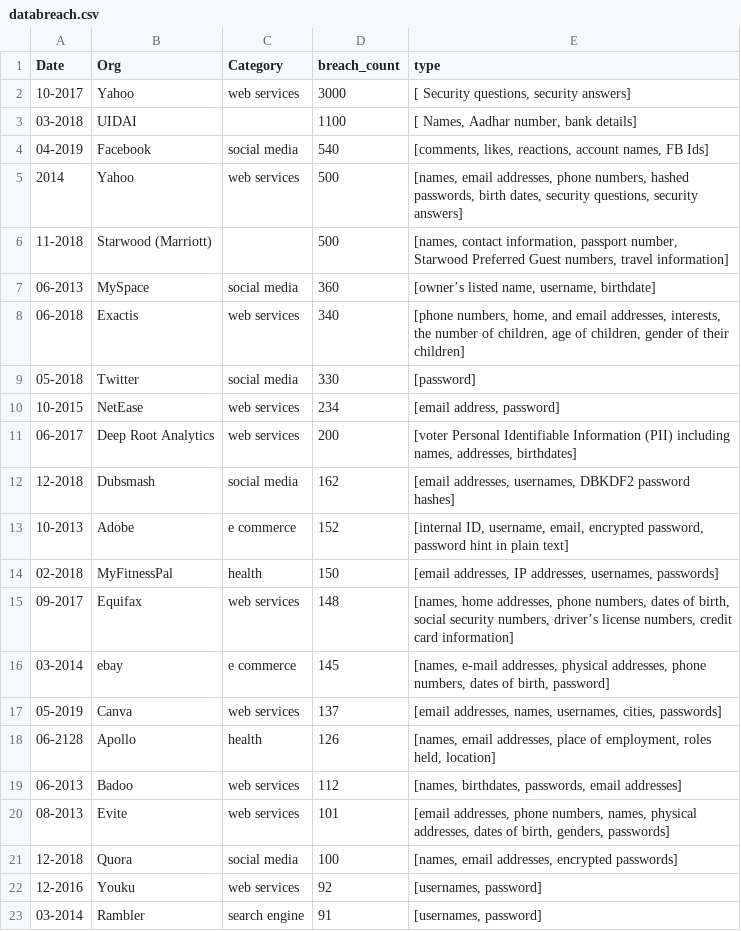
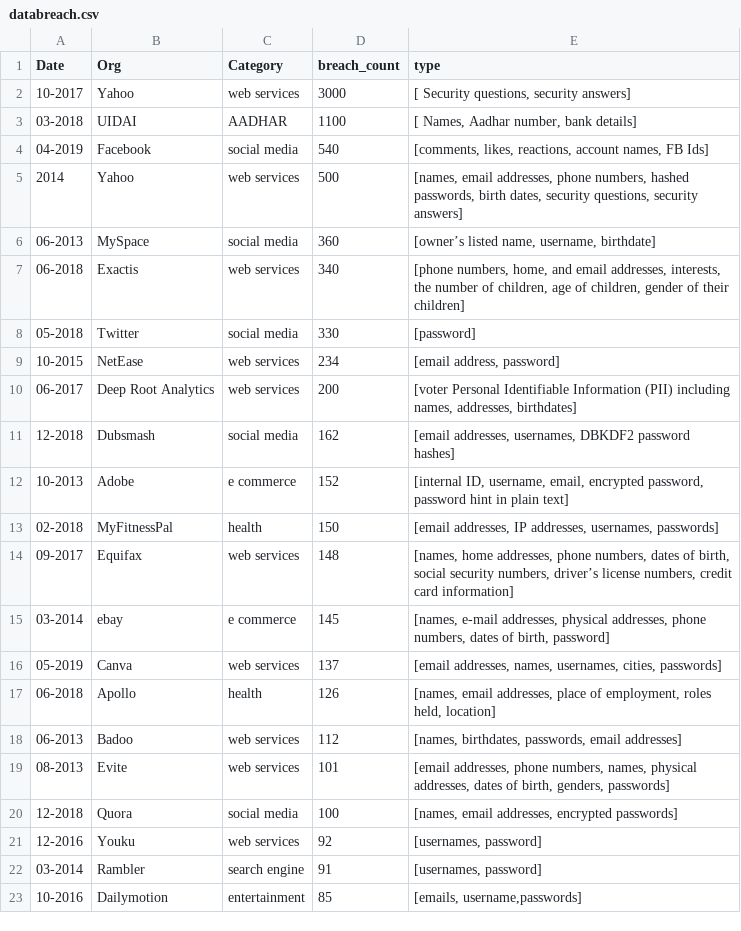
Before and after one commit to isbdiri/Data-Breach, a CSV file: plotting/data/databreach.csv, drawn as a sheet; only a part is shown; the shorter side is filled out with more unchanged rows.

```diff
--- a/plotting/data/databreach.csv
+++ b/plotting/data/databreach.csv
@@ -2,6 +2,5 @@ Date,Org,Category,breach_count,type
 10-2017,Yahoo,web services,3000,"[ Security questions, security answers]"
-03-2018,UIDAI,,1100,"[ Names, Aadhar number, bank details]"
+03-2018,UIDAI,AADHAR,1100,"[ Names, Aadhar number, bank details]"
 04-2019,Facebook,social media,540,"[comments, likes, reactions, account names, FB Ids]"
 2014,Yahoo,web services,500,"[names, email addresses, phone numbers, hashed passwords, birth dates, security questions, security answers]"
-11-2018,Starwood (Marriott),,500,"[names, contact information, passport number, Starwood Preferred Guest numbers, travel information]"
 06-2013,MySpace,social media,360,"[owner’s listed name, username, birthdate]"
@@ -17,3 +16,3 @@ Date,Org,Category,breach_count,type
 05-2019,Canva,web services,137,"[email addresses, names, usernames, cities, passwords]"
-06-2128,Apollo,health,126,"[names, email addresses, place of employment, roles held, location]"
+06-2018,Apollo,health,126,"[names, email addresses, place of employment, roles held, location]"
 06-2013,Badoo,web services,112,"[names, birthdates, passwords, email addresses]"
```
Also changed, not shown: 5 other files.
